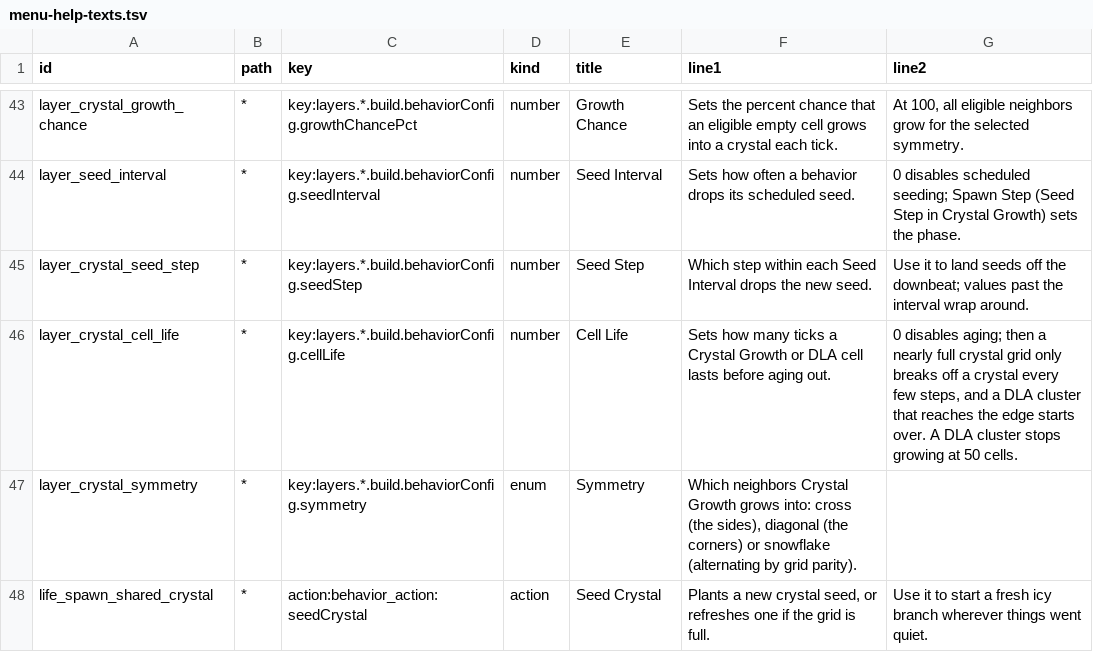
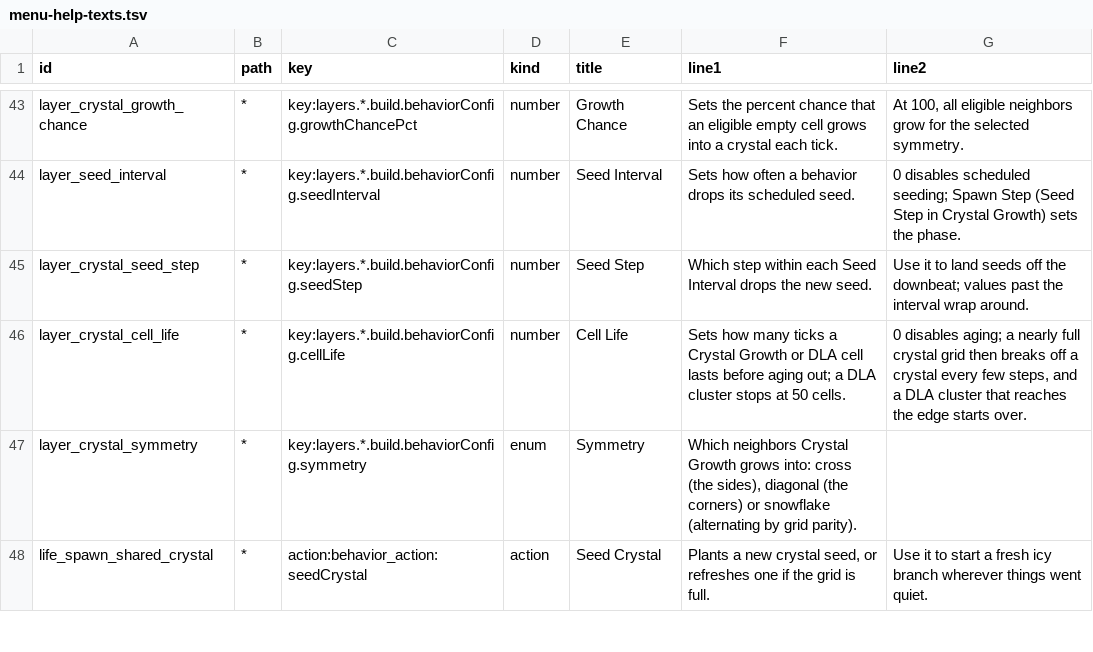
Before and after one commit to nexxyz/octessera, a TSV file: resources/menu-help-texts.tsv, drawn as a sheet; only a part is shown, gaps mark what is left out.

Commit message:
The Cell Life help says on its first line that a DLA cluster stops at 50 cells, so the second line fits the help screen again

```diff
--- a/resources/menu-help-texts.tsv
+++ b/resources/menu-help-texts.tsv
@@ -45,3 +45,3 @@ layer_seed_interval	*	key:layers.*.build.behaviorConfig.seedInterval	number	Seed
 layer_crystal_seed_step	*	key:layers.*.build.behaviorConfig.seedStep	number	Seed Step	Which step within each Seed Interval drops the new seed.	Use it to land seeds off the downbeat; values past the interval wrap around.
-layer_crystal_cell_life	*	key:layers.*.build.behaviorConfig.cellLife	number	Cell Life	Sets how many ticks a Crystal Growth or DLA cell lasts before aging out.	0 disables aging; then a nearly full crystal grid only breaks off a crystal every few steps, and a DLA cluster that reaches the edge starts over. A DLA cluster stops growing at 50 cells.
+layer_crystal_cell_life	*	key:layers.*.build.behaviorConfig.cellLife	number	Cell Life	Sets how many ticks a Crystal Growth or DLA cell lasts before aging out; a DLA cluster stops at 50 cells.	0 disables aging; a nearly full crystal grid then breaks off a crystal every few steps, and a DLA cluster that reaches the edge starts over.
 layer_crystal_symmetry	*	key:layers.*.build.behaviorConfig.symmetry	enum	Symmetry	Which neighbors Crystal Growth grows into: cross (the sides), diagonal (the corners) or snowflake (alternating by grid parity).	
```
